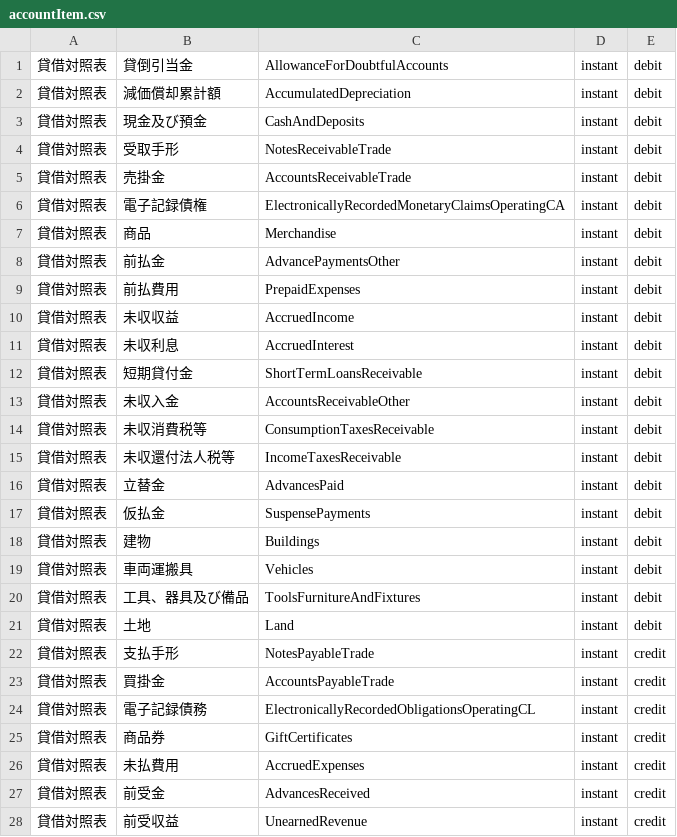
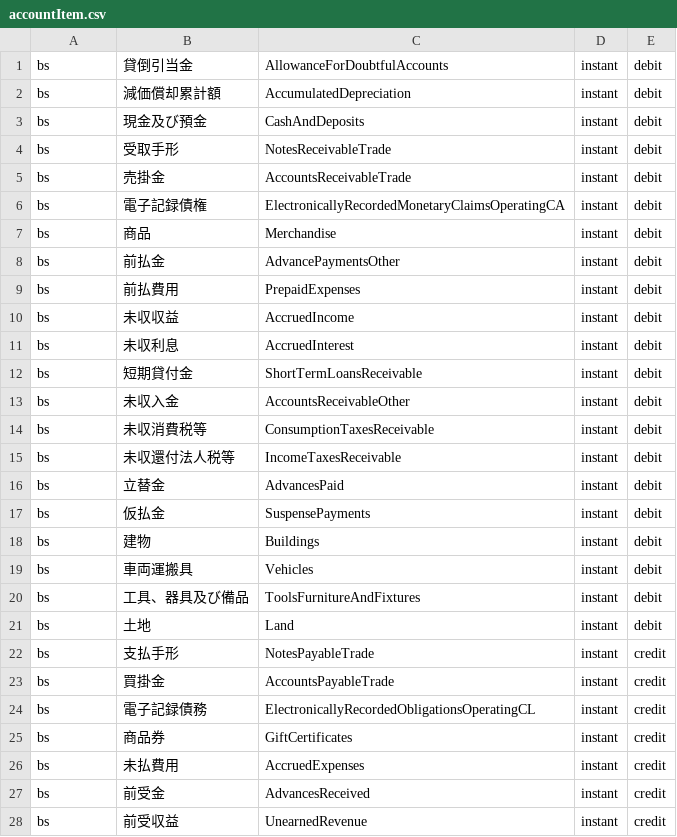
Before and after one commit to inahym196/accountant, a CSV file: sqldata/accountItem.csv, drawn as a sheet; only a part is shown; the diff covers the shown part only.

```diff
--- a/sqldata/accountItem.csv
+++ b/sqldata/accountItem.csv
@@ -1,28 +1,28 @@
-貸借対照表,貸倒引当金,AllowanceForDoubtfulAccounts,instant,debit
-貸借対照表,減価償却累計額,AccumulatedDepreciation,instant,debit
-貸借対照表,現金及び預金,CashAndDeposits,instant,debit
-貸借対照表,受取手形,NotesReceivableTrade,instant,debit
-貸借対照表,売掛金,AccountsReceivableTrade,instant,debit
-貸借対照表,電子記録債権,ElectronicallyRecordedMonetaryClaimsOperatingCA,instant,debit
-貸借対照表,商品,Merchandise,instant,debit
-貸借対照表,前払金,AdvancePaymentsOther,instant,debit
-貸借対照表,前払費用,PrepaidExpenses,instant,debit
-貸借対照表,未収収益,AccruedIncome,instant,debit
-貸借対照表,未収利息,AccruedInterest,instant,debit
-貸借対照表,短期貸付金,ShortTermLoansReceivable,instant,debit
-貸借対照表,未収入金,AccountsReceivableOther,instant,debit
-貸借対照表,未収消費税等,ConsumptionTaxesReceivable,instant,debit
-貸借対照表,未収還付法人税等,IncomeTaxesReceivable,instant,debit
-貸借対照表,立替金,AdvancesPaid,instant,debit
-貸借対照表,仮払金,SuspensePayments,instant,debit
-貸借対照表,建物,Buildings,instant,debit
-貸借対照表,車両運搬具,Vehicles,instant,debit
-貸借対照表,工具、器具及び備品,ToolsFurnitureAndFixtures,instant,debit
-貸借対照表,土地,Land,instant,debit
-貸借対照表,支払手形,NotesPayableTrade,instant,credit
-貸借対照表,買掛金,AccountsPayableTrade,instant,credit
-貸借対照表,電子記録債務,ElectronicallyRecordedObligationsOperatingCL,instant,credit
-貸借対照表,商品券,GiftCertificates,instant,credit
-貸借対照表,未払費用,AccruedExpenses,instant,credit
-貸借対照表,前受金,AdvancesReceived,instant,credit
-貸借対照表,前受収益,UnearnedRevenue,instant,credit
+bs,貸倒引当金,AllowanceForDoubtfulAccounts,instant,debit
+bs,減価償却累計額,AccumulatedDepreciation,instant,debit
+bs,現金及び預金,CashAndDeposits,instant,debit
+bs,受取手形,NotesReceivableTrade,instant,debit
+bs,売掛金,AccountsReceivableTrade,instant,debit
+bs,電子記録債権,ElectronicallyRecordedMonetaryClaimsOperatingCA,instant,debit
+bs,商品,Merchandise,instant,debit
+bs,前払金,AdvancePaymentsOther,instant,debit
+bs,前払費用,PrepaidExpenses,instant,debit
+bs,未収収益,AccruedIncome,instant,debit
+bs,未収利息,AccruedInterest,instant,debit
+bs,短期貸付金,ShortTermLoansReceivable,instant,debit
+bs,未収入金,AccountsReceivableOther,instant,debit
+bs,未収消費税等,ConsumptionTaxesReceivable,instant,debit
+bs,未収還付法人税等,IncomeTaxesReceivable,instant,debit
+bs,立替金,AdvancesPaid,instant,debit
+bs,仮払金,SuspensePayments,instant,debit
+bs,建物,Buildings,instant,debit
+bs,車両運搬具,Vehicles,instant,debit
+bs,工具、器具及び備品,ToolsFurnitureAndFixtures,instant,debit
+bs,土地,Land,instant,debit
+bs,支払手形,NotesPayableTrade,instant,credit
+bs,買掛金,AccountsPayableTrade,instant,credit
+bs,電子記録債務,ElectronicallyRecordedObligationsOperatingCL,instant,credit
+bs,商品券,GiftCertificates,instant,credit
+bs,未払費用,AccruedExpenses,instant,credit
+bs,前受金,AdvancesReceived,instant,credit
+bs,前受収益,UnearnedRevenue,instant,credit
```
Also changed, not shown: 32 edited cells elsewhere in this file, 1 other file.
